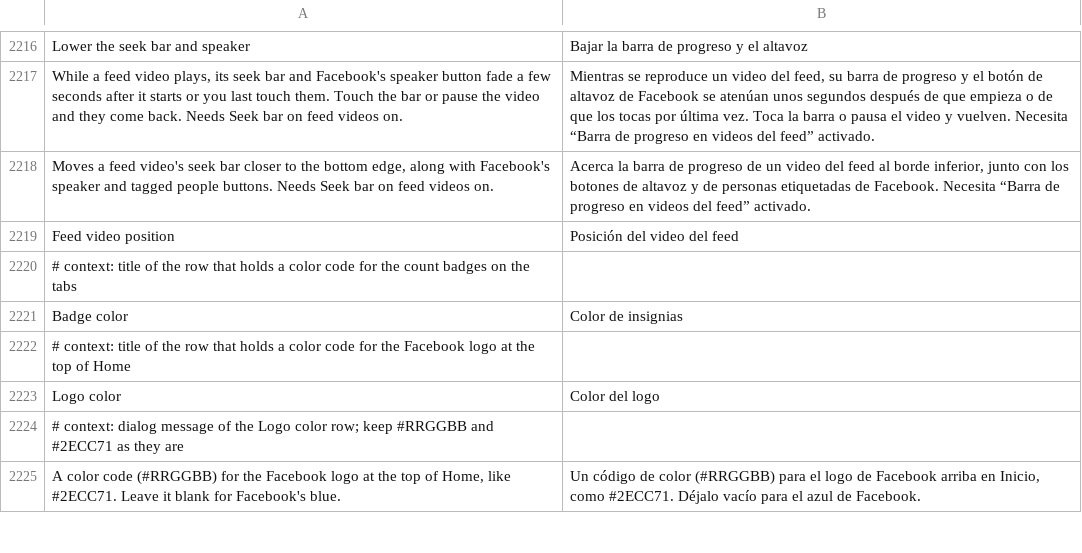
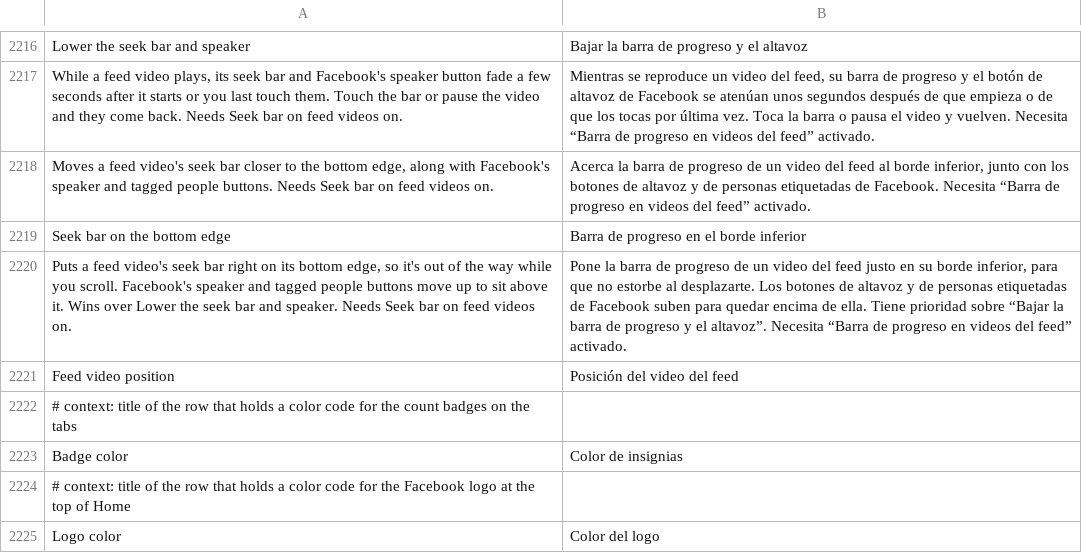
Before and after one commit to SysAdminDoc/HushFacebook, a TSV file: extensions/shared/library/src/main/l10n/es.tsv, drawn as a sheet; only a part is shown, gaps mark what is left out; the shorter side is filled out with more unchanged rows; the diff names each change by its address in the sheet, - before the commit and + after, or states it on an @@ line.

```diff
--- a/extensions/shared/library/src/main/l10n/es.tsv
+++ b/extensions/shared/library/src/main/l10n/es.tsv
+row 2219: Seek bar on the bottom edge | Barra de progreso en el borde inferior
+row 2220: Puts a feed video's seek bar right on its bottom edge, so it's out of the way while you scroll. Facebook's speaker and tagged people buttons move up to sit above it. Wins over Lower the seek bar and speaker. Needs Seek bar on feed videos on. | Pone la barra de progreso de un video del feed justo en su borde inferior, para que no estorbe al desplazarte. Los botones de altavoz y de personas etiquetadas de Facebook suben para quedar encima de ella. Tiene prioridad sobre “Bajar la barra de progreso y el altavoz”. Necesita “Barra de progreso en videos del feed” activado.
```
Also changed, not shown: extensions/shared/library/src/main/l10n/de.tsv, extensions/shared/library/src/main/l10n/pt-rBR.tsv, 25 other files.
